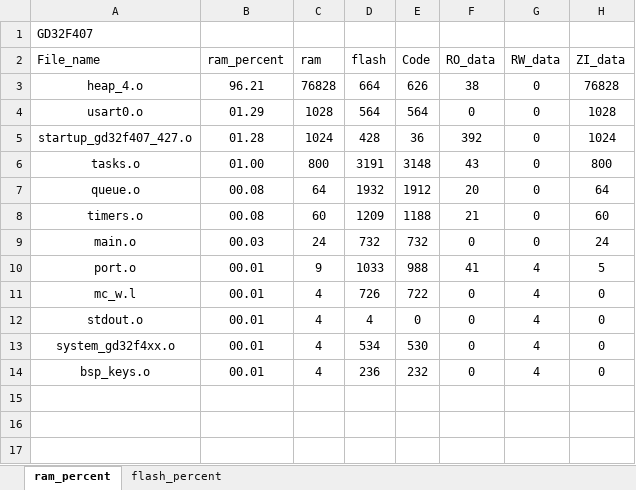
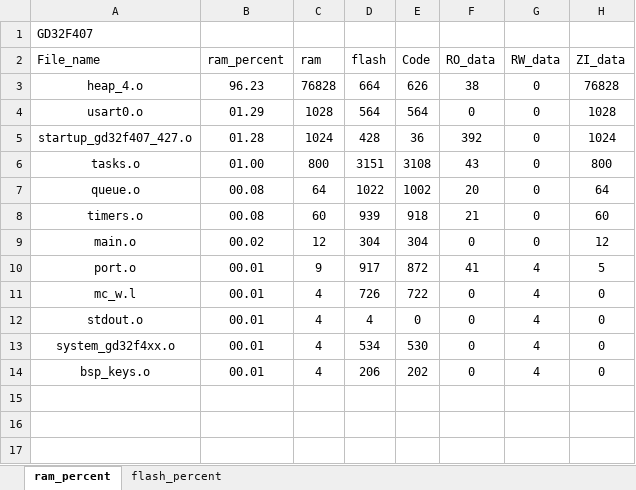
Before and after one commit to kingofoertang-glitch/base_operation_RTOS, an Excel workbook: 03_GD32F407_FreeRTOS_BinarySemaphore/Project/GD32F407_analysis.xlsx, sheet ram_percent, drawn as a sheet; only a part is shown; the shorter side is filled out with more unchanged rows; values as stored, in another font and other column widths than the file's, no borders; charts and pictures and table styles not drawn; the diff names each change by its address in the sheet, - before the commit and + after, or states it on an @@ line.

```diff
--- a/03_GD32F407_FreeRTOS_BinarySemaphore/Project/GD32F407_analysis.xlsx (sheet ram_percent)
+++ b/03_GD32F407_FreeRTOS_BinarySemaphore/Project/GD32F407_analysis.xlsx (sheet ram_percent)
-B3 (ram_percent): 96.21
+B3 (ram_percent): 96.23
-D6 (flash): 3191
+D6 (flash): 3151
-E6 (Code): 3148
+E6 (Code): 3108
-D7 (flash): 1932
+D7 (flash): 1022
-E7 (Code): 1912
+E7 (Code): 1002
-D8 (flash): 1209
+D8 (flash): 939
-E8 (Code): 1188
+E8 (Code): 918
-B9 (ram_percent): 00.03
+B9 (ram_percent): 00.02
-C9 (ram): 24
+C9 (ram): 12
-D9 (flash): 732
+D9 (flash): 304
-E9 (Code): 732
+E9 (Code): 304
-H9 (ZI_data): 24
+H9 (ZI_data): 12
-D10 (flash): 1033
+D10 (flash): 917
-E10 (Code): 988
+E10 (Code): 872
-D14 (flash): 236
+D14 (flash): 206
-E14 (Code): 232
+E14 (Code): 202
-row 15: (empty)
```
Also changed, not shown: sheet flash_percent, charts or pictures, 4 other files.
